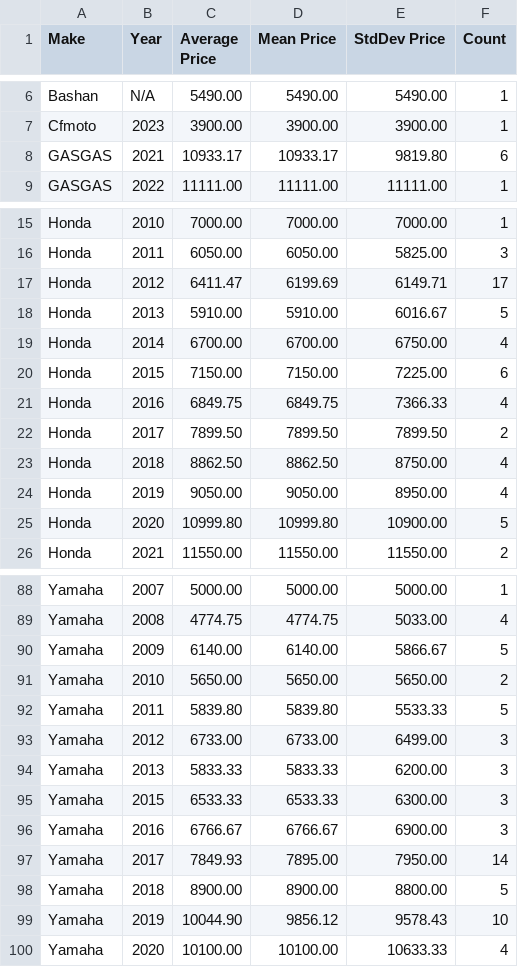
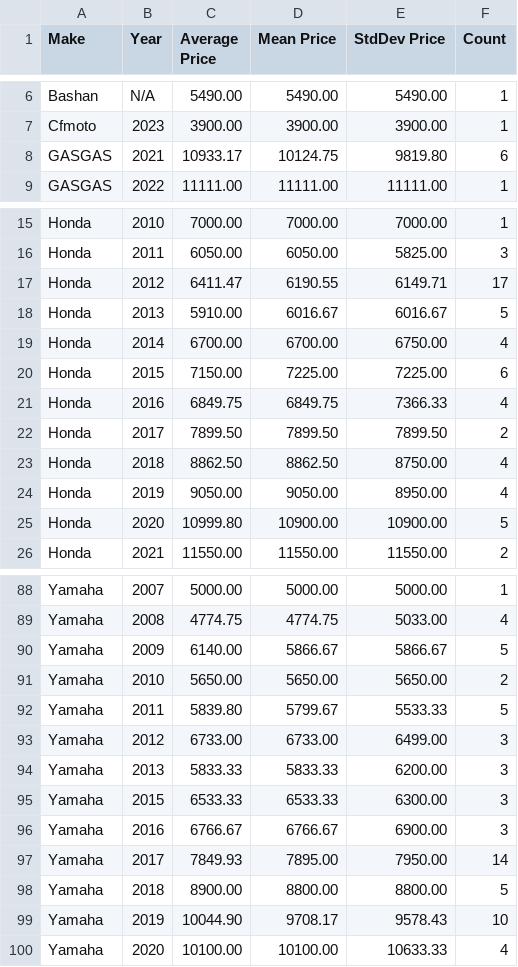
Before and after one commit to Vladislav-Tsekov/WebScraperV1, a CSV file: BaseScraper/Output/AvgPriceModelYear.csv, drawn as a sheet; only a part is shown, gaps mark what is left out; the diff covers the shown part only.

```diff
--- a/BaseScraper/Output/AvgPriceModelYear.csv
+++ b/BaseScraper/Output/AvgPriceModelYear.csv
@@ -7,3 +7,3 @@ Bashan, N/A, 5490.00, 5490.00, 5490.00, 1
 Cfmoto, 2023, 3900.00, 3900.00, 3900.00, 1
-GASGAS, 2021, 10933.17, 10933.17, 9819.80, 6
+GASGAS, 2021, 10933.17, 10124.75, 9819.80, 6
 GASGAS, 2022, 11111.00, 11111.00, 11111.00, 1
@@ -16,6 +16,6 @@ Honda, 2010, 7000.00, 7000.00, 7000.00, 1
 Honda, 2011, 6050.00, 6050.00, 5825.00, 3
-Honda, 2012, 6411.47, 6199.69, 6149.71, 17
-Honda, 2013, 5910.00, 5910.00, 6016.67, 5
+Honda, 2012, 6411.47, 6190.55, 6149.71, 17
+Honda, 2013, 5910.00, 6016.67, 6016.67, 5
 Honda, 2014, 6700.00, 6700.00, 6750.00, 4
-Honda, 2015, 7150.00, 7150.00, 7225.00, 6
+Honda, 2015, 7150.00, 7225.00, 7225.00, 6
 Honda, 2016, 6849.75, 6849.75, 7366.33, 4
@@ -24,3 +24,3 @@ Honda, 2018, 8862.50, 8862.50, 8750.00, 4
 Honda, 2019, 9050.00, 9050.00, 8950.00, 4
-Honda, 2020, 10999.80, 10999.80, 10900.00, 5
+Honda, 2020, 10999.80, 10900.00, 10900.00, 5
 Honda, 2021, 11550.00, 11550.00, 11550.00, 2
@@ -89,5 +89,5 @@ Yamaha, 2007, 5000.00, 5000.00, 5000.00, 1
 Yamaha, 2008, 4774.75, 4774.75, 5033.00, 4
-Yamaha, 2009, 6140.00, 6140.00, 5866.67, 5
+Yamaha, 2009, 6140.00, 5866.67, 5866.67, 5
 Yamaha, 2010, 5650.00, 5650.00, 5650.00, 2
-Yamaha, 2011, 5839.80, 5839.80, 5533.33, 5
+Yamaha, 2011, 5839.80, 5799.67, 5533.33, 5
 Yamaha, 2012, 6733.00, 6733.00, 6499.00, 3
@@ -97,4 +97,4 @@ Yamaha, 2016, 6766.67, 6766.67, 6900.00, 3
 Yamaha, 2017, 7849.93, 7895.00, 7950.00, 14
-Yamaha, 2018, 8900.00, 8900.00, 8800.00, 5
-Yamaha, 2019, 10044.90, 9856.12, 9578.43, 10
+Yamaha, 2018, 8900.00, 8800.00, 8800.00, 5
+Yamaha, 2019, 10044.90, 9708.17, 9578.43, 10
 Yamaha, 2020, 10100.00, 10100.00, 10633.33, 4
```
Also changed, not shown: 14 edited cells elsewhere in this file, 12 other files.
